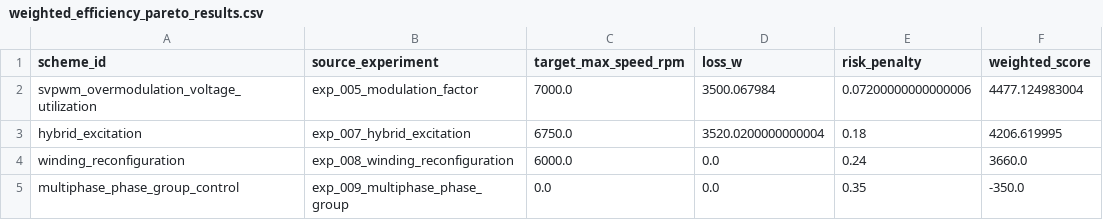
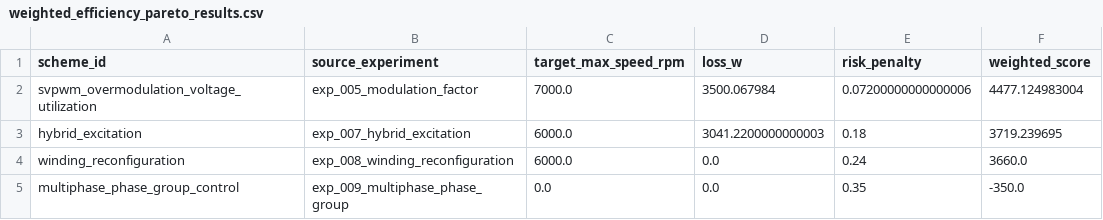
Before and after one commit to specialvan/tesla_moto, a CSV file: experiments/exp_010_weighted_efficiency_pareto/weighted_efficiency_pareto_results.csv, drawn as a sheet.

```diff
--- a/experiments/exp_010_weighted_efficiency_pareto/weighted_efficiency_pareto_results.csv
+++ b/experiments/exp_010_weighted_efficiency_pareto/weighted_efficiency_pareto_results.csv
@@ -2,3 +2,3 @@ scheme_id,source_experiment,target_max_speed_rpm,loss_w,risk_penalty,weighted_sc
 svpwm_overmodulation_voltage_utilization,exp_005_modulation_factor,7000.0,3500.067984,0.07200000000000006,4477.124983004
-hybrid_excitation,exp_007_hybrid_excitation,6750.0,3520.0200000000004,0.18,4206.619995
+hybrid_excitation,exp_007_hybrid_excitation,6000.0,3041.2200000000003,0.18,3719.239695
 winding_reconfiguration,exp_008_winding_reconfiguration,6000.0,0.0,0.24,3660.0
```
Also changed, not shown: experiments/exp_007_hybrid_excitation/hybrid_excitation_results.csv, experiments/exp_009_multiphase_phase_group/multiphase_phase_group_results.csv, 2 other files.
